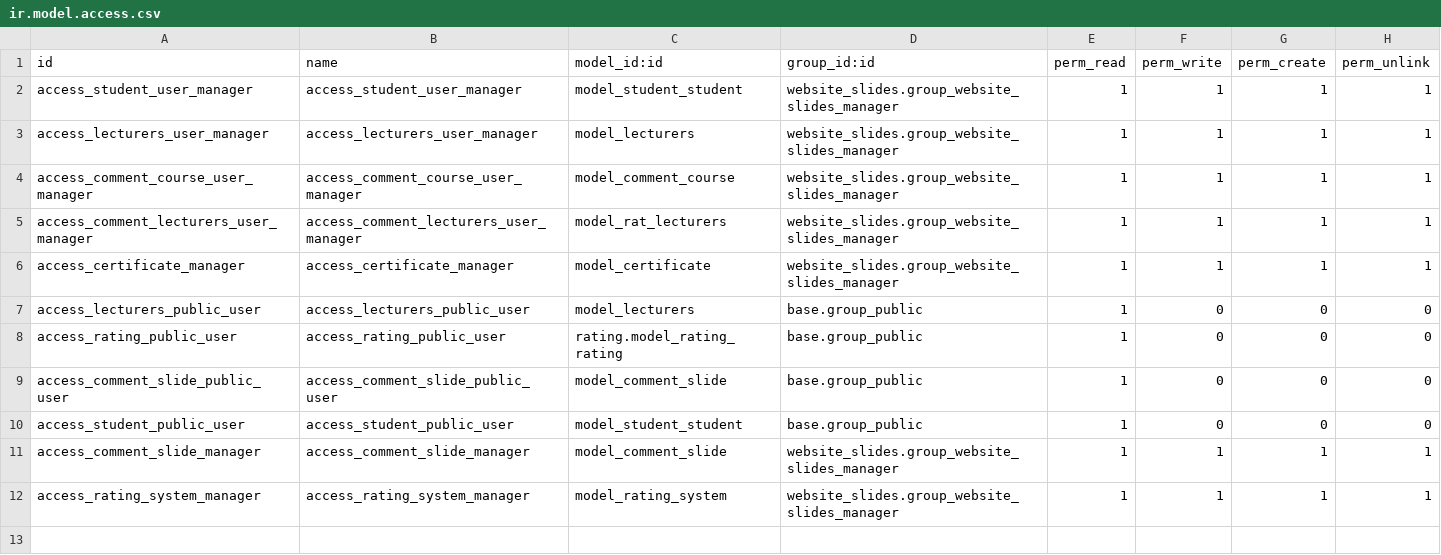
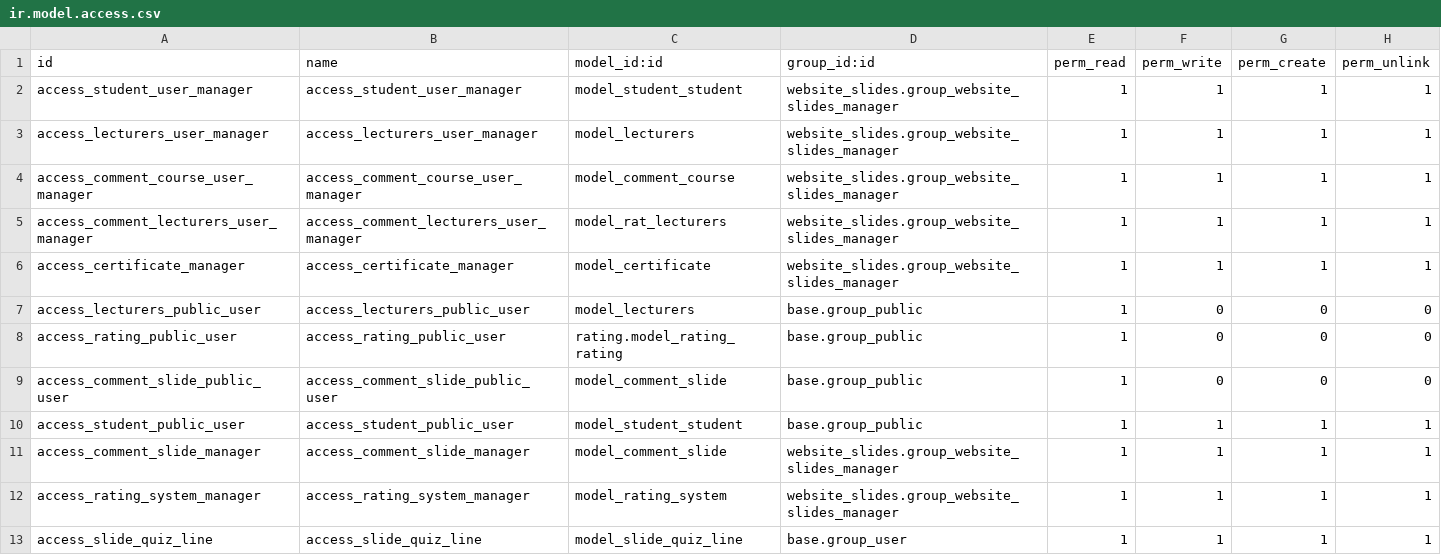
Before and after one commit to CloudBI-Solutions/vtc_elearning-15-23, a CSV file: addons_elearning/vtc_elearning/security/ir.model.access.csv, drawn as a sheet.

```diff
--- a/addons_elearning/vtc_elearning/security/ir.model.access.csv
+++ b/addons_elearning/vtc_elearning/security/ir.model.access.csv
@@ -9,4 +9,5 @@ access_rating_public_user,access_rating_public_user,rating.model_rating_rating,b
 access_comment_slide_public_user,access_comment_slide_public_user,model_comment_slide,base.group_public,1,0,0,0
-access_student_public_user,access_student_public_user,model_student_student,base.group_public,1,0,0,0
+access_student_public_user,access_student_public_user,model_student_student,base.group_public,1,1,1,1
 access_comment_slide_manager,access_comment_slide_manager,model_comment_slide,website_slides.group_website_slides_manager,1,1,1,1
 access_rating_system_manager,access_rating_system_manager,model_rating_system,website_slides.group_website_slides_manager,1,1,1,1
+access_slide_quiz_line,access_slide_quiz_line,model_slide_quiz_line,base.group_user,1,1,1,1
```
Also changed, not shown: 14 other files.
